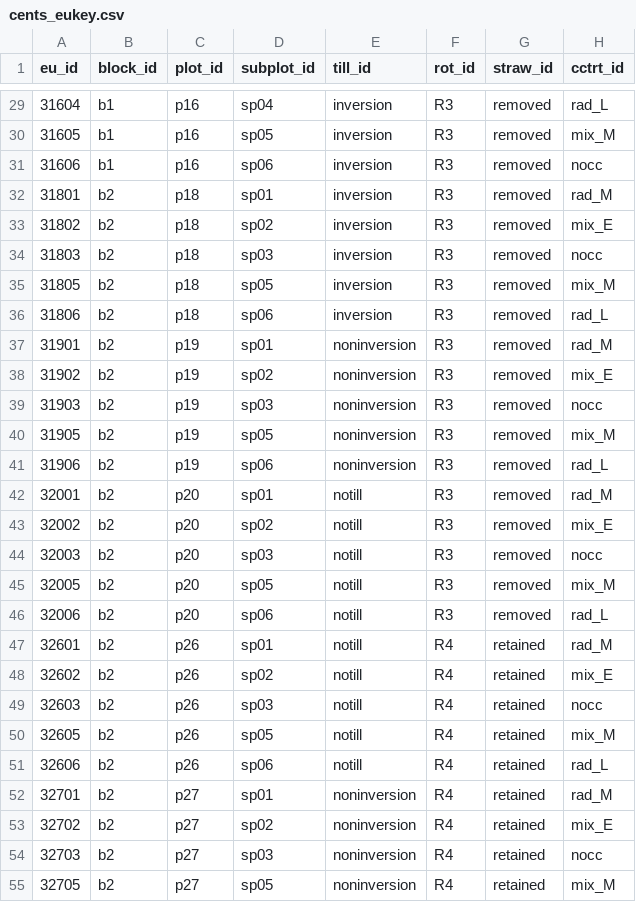
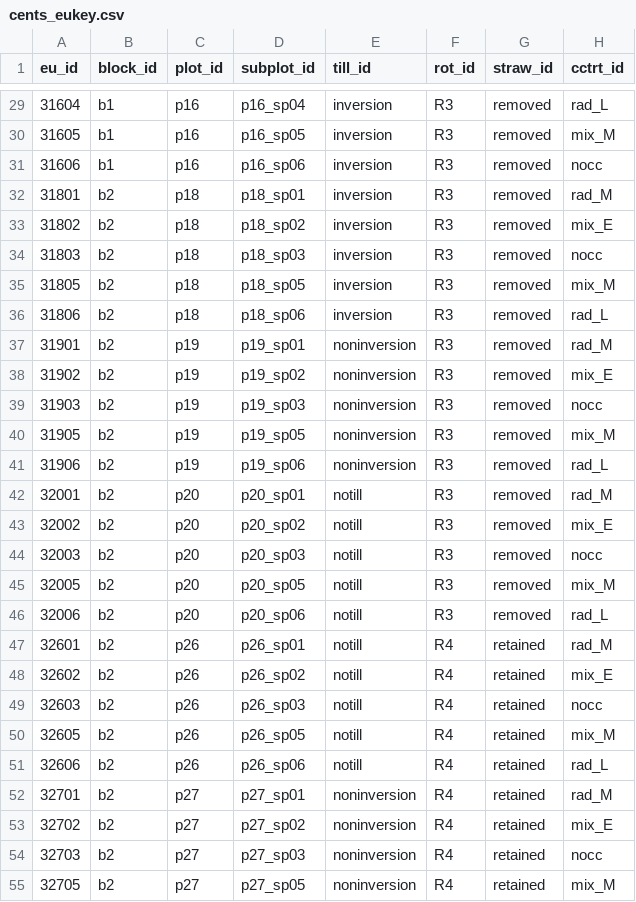
Before and after one commit to vanichols/CENTSdata, a CSV file: data-raw/01_keys/cents_eukey.csv, drawn as a sheet; only a part is shown, gaps mark what is left out; the diff covers the shown part only.

Commit message:
fix subplot to be unique

```diff
--- a/data-raw/01_keys/cents_eukey.csv
+++ b/data-raw/01_keys/cents_eukey.csv
@@ -29,27 +29,27 @@ eu_id,block_id,plot_id,subplot_id,till_id,rot_id,straw_id,cctrt_id
-31604,b1,p16,sp04,inversion,R3,removed,rad_L
-31605,b1,p16,sp05,inversion,R3,removed,mix_M
-31606,b1,p16,sp06,inversion,R3,removed,nocc
-31801,b2,p18,sp01,inversion,R3,removed,rad_M
-31802,b2,p18,sp02,inversion,R3,removed,mix_E
-31803,b2,p18,sp03,inversion,R3,removed,nocc
-31805,b2,p18,sp05,inversion,R3,removed,mix_M
-31806,b2,p18,sp06,inversion,R3,removed,rad_L
-31901,b2,p19,sp01,noninversion,R3,removed,rad_M
-31902,b2,p19,sp02,noninversion,R3,removed,mix_E
-31903,b2,p19,sp03,noninversion,R3,removed,nocc
-31905,b2,p19,sp05,noninversion,R3,removed,mix_M
-31906,b2,p19,sp06,noninversion,R3,removed,rad_L
-32001,b2,p20,sp01,notill,R3,removed,rad_M
-32002,b2,p20,sp02,notill,R3,removed,mix_E
-32003,b2,p20,sp03,notill,R3,removed,nocc
-32005,b2,p20,sp05,notill,R3,removed,mix_M
-32006,b2,p20,sp06,notill,R3,removed,rad_L
-32601,b2,p26,sp01,notill,R4,retained,rad_M
-32602,b2,p26,sp02,notill,R4,retained,mix_E
-32603,b2,p26,sp03,notill,R4,retained,nocc
-32605,b2,p26,sp05,notill,R4,retained,mix_M
-32606,b2,p26,sp06,notill,R4,retained,rad_L
-32701,b2,p27,sp01,noninversion,R4,retained,rad_M
-32702,b2,p27,sp02,noninversion,R4,retained,mix_E
-32703,b2,p27,sp03,noninversion,R4,retained,nocc
-32705,b2,p27,sp05,noninversion,R4,retained,mix_M
+31604,b1,p16,p16_sp04,inversion,R3,removed,rad_L
+31605,b1,p16,p16_sp05,inversion,R3,removed,mix_M
+31606,b1,p16,p16_sp06,inversion,R3,removed,nocc
+31801,b2,p18,p18_sp01,inversion,R3,removed,rad_M
+31802,b2,p18,p18_sp02,inversion,R3,removed,mix_E
+31803,b2,p18,p18_sp03,inversion,R3,removed,nocc
+31805,b2,p18,p18_sp05,inversion,R3,removed,mix_M
+31806,b2,p18,p18_sp06,inversion,R3,removed,rad_L
+31901,b2,p19,p19_sp01,noninversion,R3,removed,rad_M
+31902,b2,p19,p19_sp02,noninversion,R3,removed,mix_E
+31903,b2,p19,p19_sp03,noninversion,R3,removed,nocc
+31905,b2,p19,p19_sp05,noninversion,R3,removed,mix_M
+31906,b2,p19,p19_sp06,noninversion,R3,removed,rad_L
+32001,b2,p20,p20_sp01,notill,R3,removed,rad_M
+32002,b2,p20,p20_sp02,notill,R3,removed,mix_E
+32003,b2,p20,p20_sp03,notill,R3,removed,nocc
+32005,b2,p20,p20_sp05,notill,R3,removed,mix_M
+32006,b2,p20,p20_sp06,notill,R3,removed,rad_L
+32601,b2,p26,p26_sp01,notill,R4,retained,rad_M
+32602,b2,p26,p26_sp02,notill,R4,retained,mix_E
+32603,b2,p26,p26_sp03,notill,R4,retained,nocc
+32605,b2,p26,p26_sp05,notill,R4,retained,mix_M
+32606,b2,p26,p26_sp06,notill,R4,retained,rad_L
+32701,b2,p27,p27_sp01,noninversion,R4,retained,rad_M
+32702,b2,p27,p27_sp02,noninversion,R4,retained,mix_E
+32703,b2,p27,p27_sp03,noninversion,R4,retained,nocc
+32705,b2,p27,p27_sp05,noninversion,R4,retained,mix_M
```
Also changed, not shown: 93 edited cells elsewhere in this file, 3 other files.
